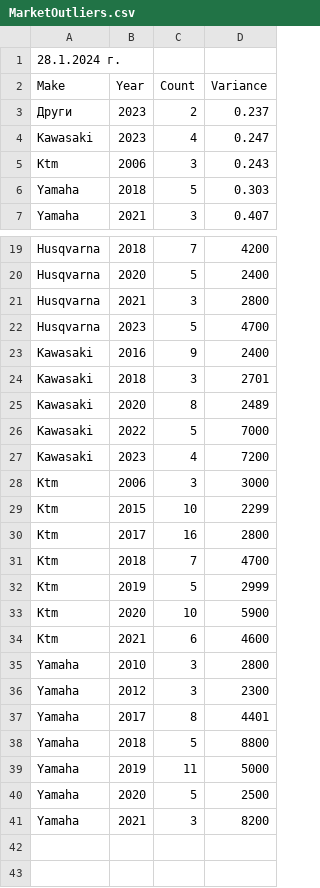
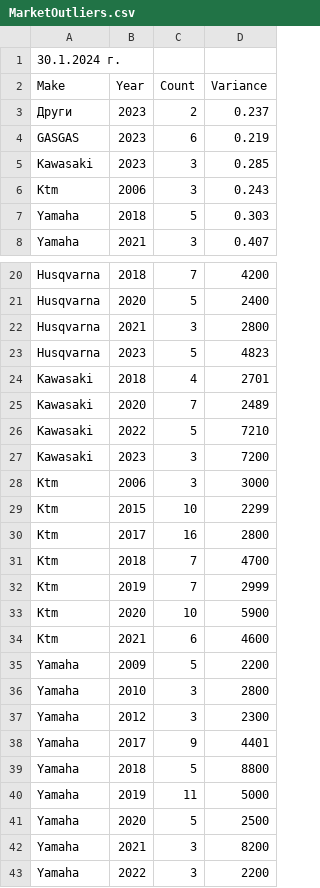
Before and after one commit to Vladislav-Tsekov/WebScraperV1, a CSV file: BaseScraper/Output/MarketOutliers.csv, drawn as a sheet; only a part is shown, gaps mark what is left out; the diff covers the shown part only.

```diff
--- a/BaseScraper/Output/MarketOutliers.csv
+++ b/BaseScraper/Output/MarketOutliers.csv
@@ -1,5 +1,6 @@
-28.1.2024 г.
+30.1.2024 г.
 Make,Year,Count,Variance
 Други,2023,2,0.237
-Kawasaki,2023,4,0.247
+GASGAS,2023,6,0.219
+Kawasaki,2023,3,0.285
 Ktm,2006,3,0.243
@@ -21,8 +22,7 @@ Husqvarna,2020,5,2400
 Husqvarna,2021,3,2800
-Husqvarna,2023,5,4700
-Kawasaki,2016,9,2400
-Kawasaki,2018,3,2701
-Kawasaki,2020,8,2489
-Kawasaki,2022,5,7000
-Kawasaki,2023,4,7200
+Husqvarna,2023,5,4823
+Kawasaki,2018,4,2701
+Kawasaki,2020,7,2489
+Kawasaki,2022,5,7210
+Kawasaki,2023,3,7200
 Ktm,2006,3,3000
@@ -31,8 +31,9 @@ Ktm,2017,16,2800
 Ktm,2018,7,4700
-Ktm,2019,5,2999
+Ktm,2019,7,2999
 Ktm,2020,10,5900
 Ktm,2021,6,4600
+Yamaha,2009,5,2200
 Yamaha,2010,3,2800
 Yamaha,2012,3,2300
-Yamaha,2017,8,4401
+Yamaha,2017,9,4401
 Yamaha,2018,5,8800
@@ -41 +42,2 @@ Yamaha,2020,5,2500
 Yamaha,2021,3,8200
+Yamaha,2022,3,2200
```
Also changed, not shown: 3 edited cells elsewhere in this file, BaseScraper/Output/AllMotocrossLinks.csv, BaseScraper/Output/AvgPriceMotocross.csv, 18 other files.
